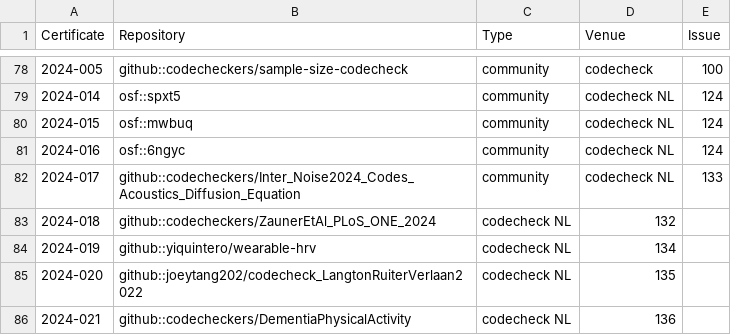
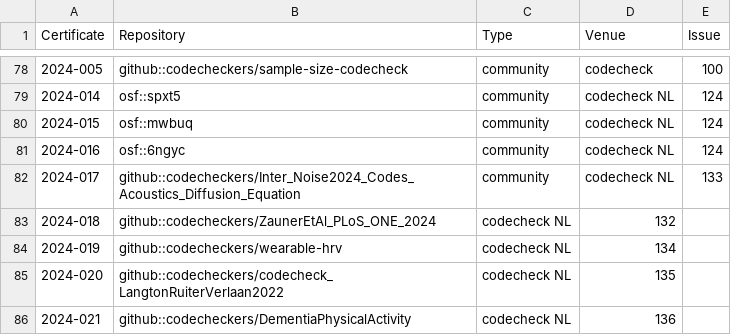
Before and after one commit to codecheckers/register, a CSV file: register.csv, drawn as a sheet; only a part is shown, gaps mark what is left out.

Commit message:
Update register.csv
Point to code checkers copy of repos.

```diff
--- a/register.csv
+++ b/register.csv
@@ -83,4 +83,4 @@ Certificate,Repository,Type,Venue,Issue
 2024-018,github::codecheckers/ZaunerEtAl_PLoS_ONE_2024,codecheck NL,132
-2024-019,github::yiquintero/wearable-hrv,codecheck NL,134
-2024-020,github::joeytang202/codecheck_LangtonRuiterVerlaan2022,codecheck NL,135
+2024-019,github::codecheckers/wearable-hrv,codecheck NL,134
+2024-020,github::codecheckers/codecheck_LangtonRuiterVerlaan2022,codecheck NL,135
 2024-021,github::codecheckers/DementiaPhysicalActivity,codecheck NL,136
```
